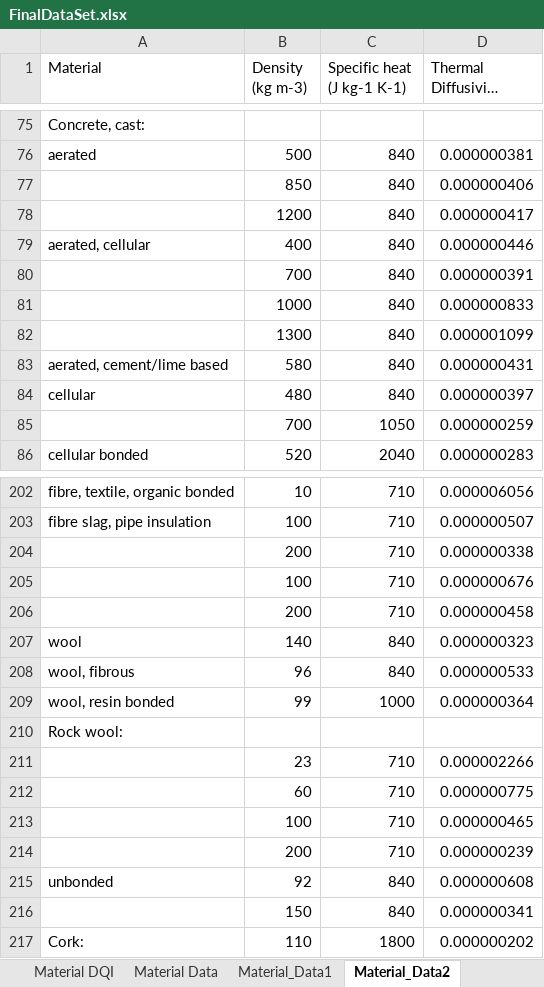
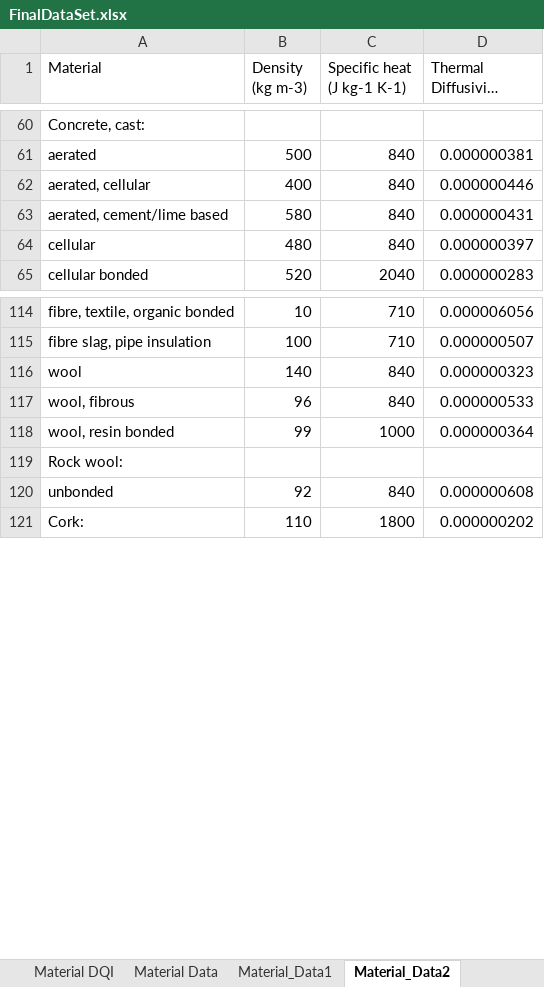
Before and after one commit to Shekinah-Myrtle/final-project, an Excel workbook: FinalDataSet.xlsx, sheet Material_Data2, drawn as a sheet; only a part is shown, gaps mark what is left out; long unchanged cells end in …; values as stored, in another font and other column widths than the file's, no borders; the diff covers the shown part only; the diff names each change by its address in the sheet, - before the commit and + after, or states it on an @@ line.

```diff
--- a/FinalDataSet.xlsx (sheet Material_Data2)
+++ b/FinalDataSet.xlsx (sheet Material_Data2)
-row 77:  | 850 | 840 | 0.000000406
-row 78:  | 1200 | 840 | 0.000000417
-row 80:  | 700 | 840 | 0.000000391
-row 81:  | 1000 | 840 | 0.000000833
-row 82:  | 1300 | 840 | 0.000001099
-row 85:  | 700 | 1050 | 0.000000259
-row 204:  | 200 | 710 | 0.000000338
-row 205:  | 100 | 710 | 0.000000676
-row 206:  | 200 | 710 | 0.000000458
-row 211:  | 23 | 710 | 0.000002266
-row 212:  | 60 | 710 | 0.000000775
-row 213:  | 100 | 710 | 0.000000465
-row 214:  | 200 | 710 | 0.000000239
-row 216:  | 150 | 840 | 0.000000341
```
Also changed, not shown: 104 removed rows elsewhere in this sheet, sheet Material DQI, Updated_Material_Data.xlsx, Updated_Material_Data_Final.xlsx, 28 other files.
